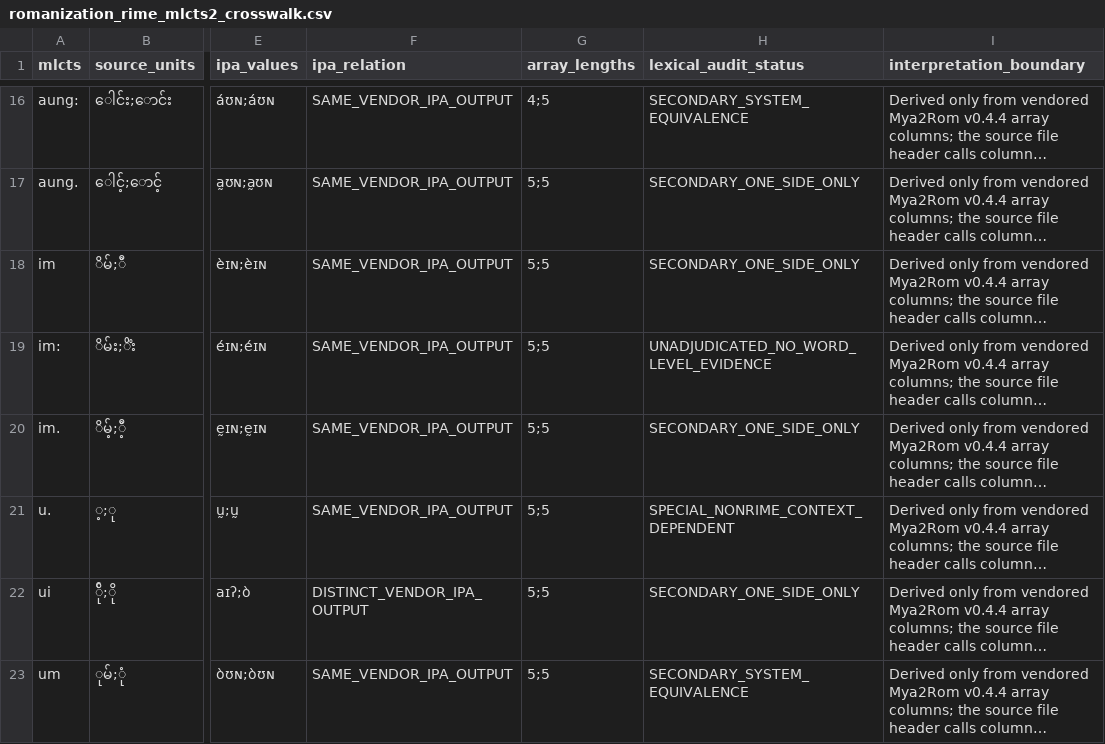
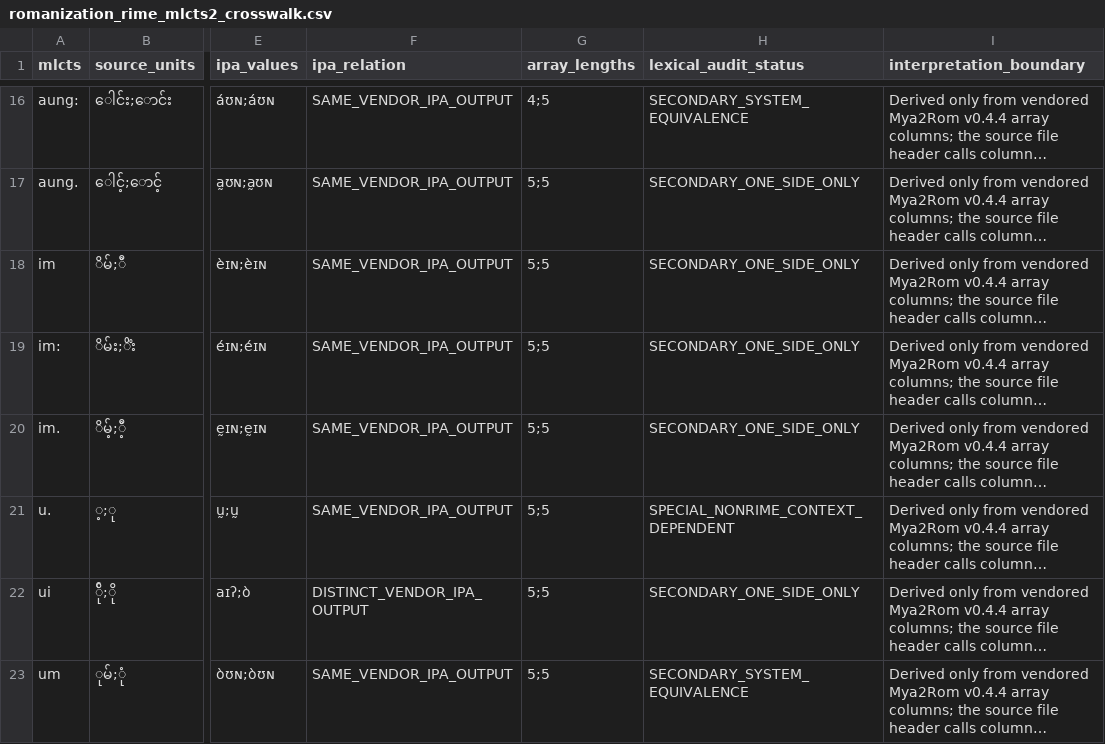
Before and after one commit to ClippyFirst/Burmese-Ukrainian-Phonetic-System-, a CSV file: data/burmese/romanization_rime_mlcts2_crosswalk.csv, drawn as a sheet; only a part is shown, gaps mark what is left out; long unchanged cells end in …; the diff names each change by its address in the sheet, - before the commit and + after, or states it on an @@ line.

Commit message:
Record compound-level im: secondary lexical attestation

```diff
--- a/data/burmese/romanization_rime_mlcts2_crosswalk.csv
+++ b/data/burmese/romanization_rime_mlcts2_crosswalk.csv
-H19 (lexical_audit_status): UNADJUDICATED_NO_WORD_LEVEL_EVIDENCE
+H19 (lexical_audit_status): SECONDARY_ONE_SIDE_ONLY
```
